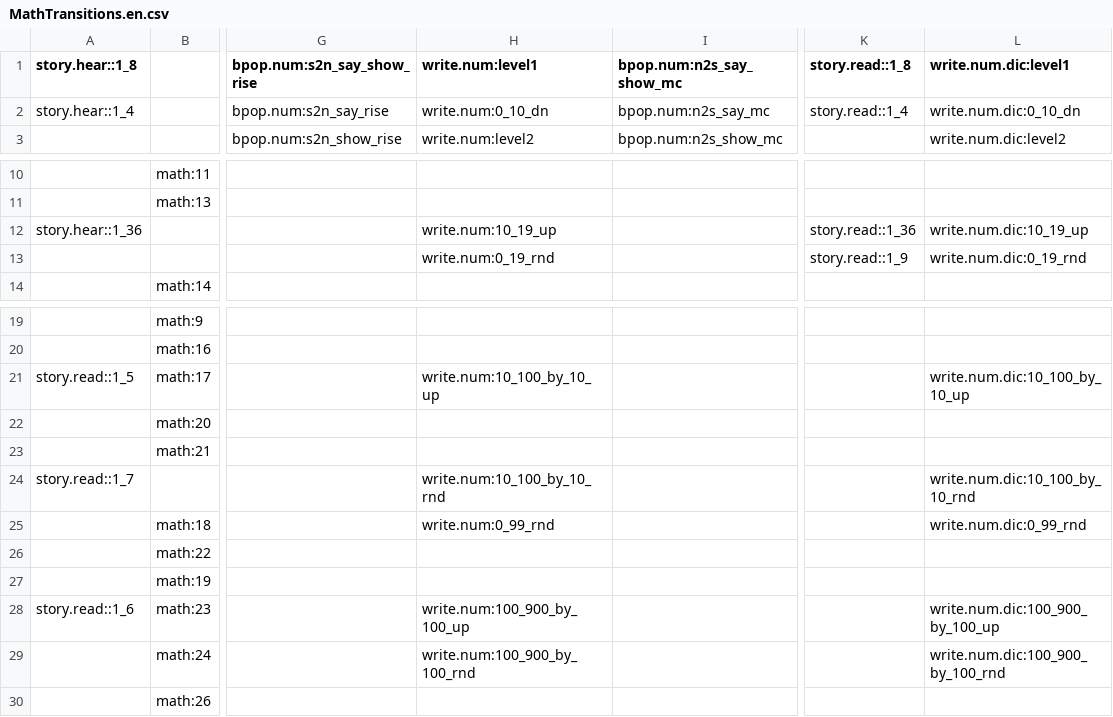
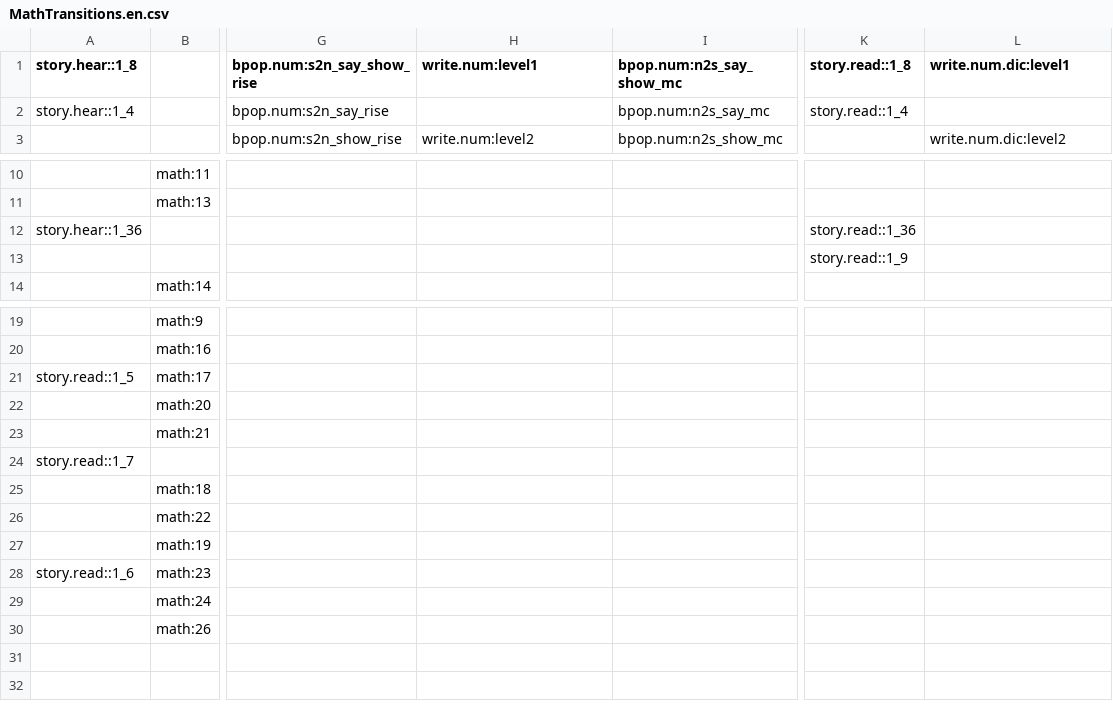
Before and after one commit to XPRIZE/GLEXP-Team-RoboTutor-RoboTutor, a CSV file: app/src/tutor_xmatrices/MathTransitions.en.csv, drawn as a sheet; only a part is shown, gaps mark what is left out; the diff names each change by its address in the sheet, - before the commit and + after, or states it on an @@ line.

Commit message:
Delete unnecessary files and Undo changes in MathTransition.en.csv

```diff
--- a/app/src/tutor_xmatrices/MathTransitions.en.csv
+++ b/app/src/tutor_xmatrices/MathTransitions.en.csv
-H2 (write.num:level1): write.num:0_10_dn
+H2 (write.num:level1): (empty)
-L2 (write.num.dic:level1): write.num.dic:0_10_dn
+L2 (write.num.dic:level1): (empty)
-H12 (write.num:level1): write.num:10_19_up
+H12 (write.num:level1): (empty)
-L12 (write.num.dic:level1): write.num.dic:10_19_up
+L12 (write.num.dic:level1): (empty)
-H13 (write.num:level1): write.num:0_19_rnd
+H13 (write.num:level1): (empty)
-L13 (write.num.dic:level1): write.num.dic:0_19_rnd
+L13 (write.num.dic:level1): (empty)
-H21 (write.num:level1): write.num:10_100_by_10_up
+H21 (write.num:level1): (empty)
-L21 (write.num.dic:level1): write.num.dic:10_100_by_10_up
+L21 (write.num.dic:level1): (empty)
-H24 (write.num:level1): write.num:10_100_by_10_rnd
+H24 (write.num:level1): (empty)
-L24 (write.num.dic:level1): write.num.dic:10_100_by_10_rnd
+L24 (write.num.dic:level1): (empty)
-H25 (write.num:level1): write.num:0_99_rnd
+H25 (write.num:level1): (empty)
-L25 (write.num.dic:level1): write.num.dic:0_99_rnd
+L25 (write.num.dic:level1): (empty)
-H28 (write.num:level1): write.num:100_900_by_100_up
+H28 (write.num:level1): (empty)
-L28 (write.num.dic:level1): write.num.dic:100_900_by_100_up
+L28 (write.num.dic:level1): (empty)
-H29 (write.num:level1): write.num:100_900_by_100_rnd
+H29 (write.num:level1): (empty)
-L29 (write.num.dic:level1): write.num.dic:100_900_by_100_rnd
+L29 (write.num.dic:level1): (empty)
```
Also changed, not shown: 4 other files.
